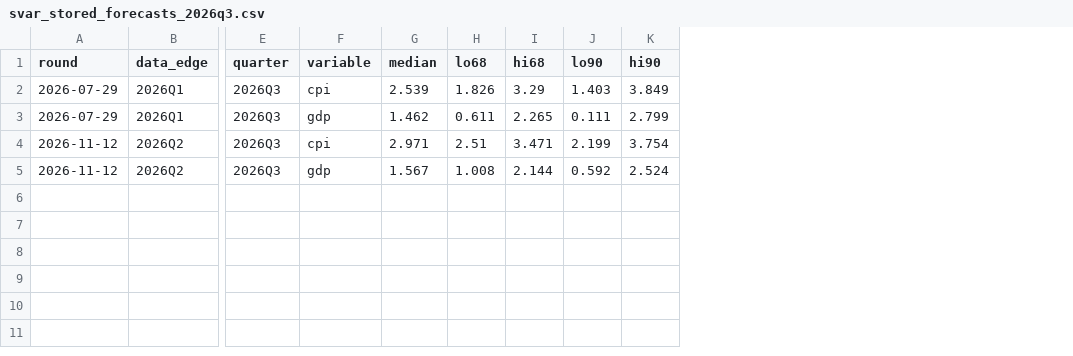
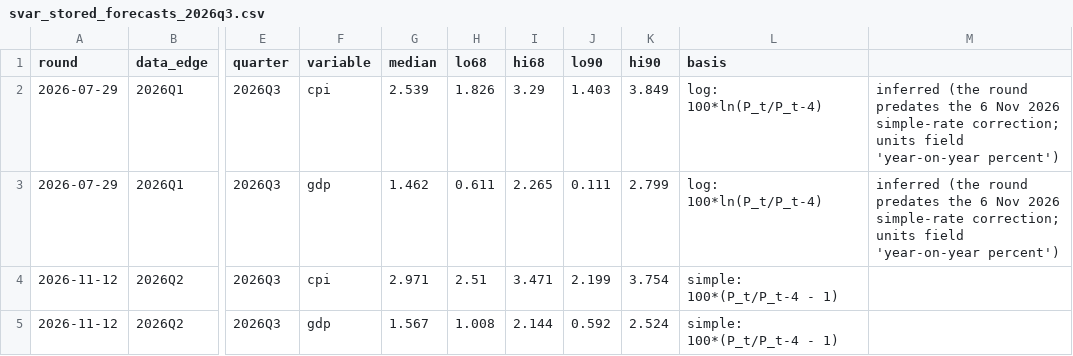
Before and after one commit to PolicyEngine/boe-var-model, a CSV file: data/external/svar_stored_forecasts_2026q3.csv, drawn as a sheet; only a part is shown, gaps mark what is left out; the diff names each change by its address in the sheet, - before the commit and + after, or states it on an @@ line.

```diff
--- a/data/external/svar_stored_forecasts_2026q3.csv
+++ b/data/external/svar_stored_forecasts_2026q3.csv
+column L (basis), rows 2-5: log: 100*ln(P_t/P_t-4) | log: 100*ln(P_t/P_t-4) | simple: 100*(P_t/P_t-4 - 1) | simple: 100*(P_t/P_t-4 - 1)
+column M, rows 2-3: inferred (the round predates the 6 Nov 2026 simple-rate correction; units field 'year-on-year percent') | inferred (the round predates the 6 Nov 2026 simple-rate correction; units field 'year-on-year percent')
```
Also changed, not shown: 2 other files.
